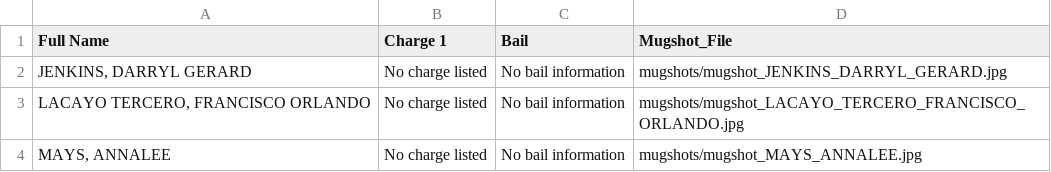
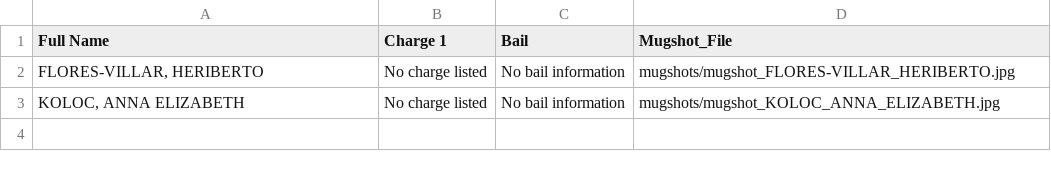
Before and after one commit to ryanjhermes/minneapolismugshots, a CSV file: jail_roster_data.csv, drawn as a sheet.

```diff
--- a/jail_roster_data.csv
+++ b/jail_roster_data.csv
@@ -1,4 +1,3 @@
 Full Name,Charge 1,Bail,Mugshot_File
-"JENKINS, DARRYL GERARD",No charge listed,No bail information,mugshots/mugshot_JENKINS_DARRYL_GERARD.jpg
-"LACAYO TERCERO, FRANCISCO ORLANDO",No charge listed,No bail information,mugshots/mugshot_LACAYO_TERCERO_FRANCISCO_ORLANDO.jpg
-"MAYS, ANNALEE",No charge listed,No bail information,mugshots/mugshot_MAYS_ANNALEE.jpg
+"FLORES-VILLAR, HERIBERTO",No charge listed,No bail information,mugshots/mugshot_FLORES-VILLAR_HERIBERTO.jpg
+"KOLOC, ANNA ELIZABETH",No charge listed,No bail information,mugshots/mugshot_KOLOC_ANNA_ELIZABETH.jpg
```
Also changed, not shown: 3 other files.
